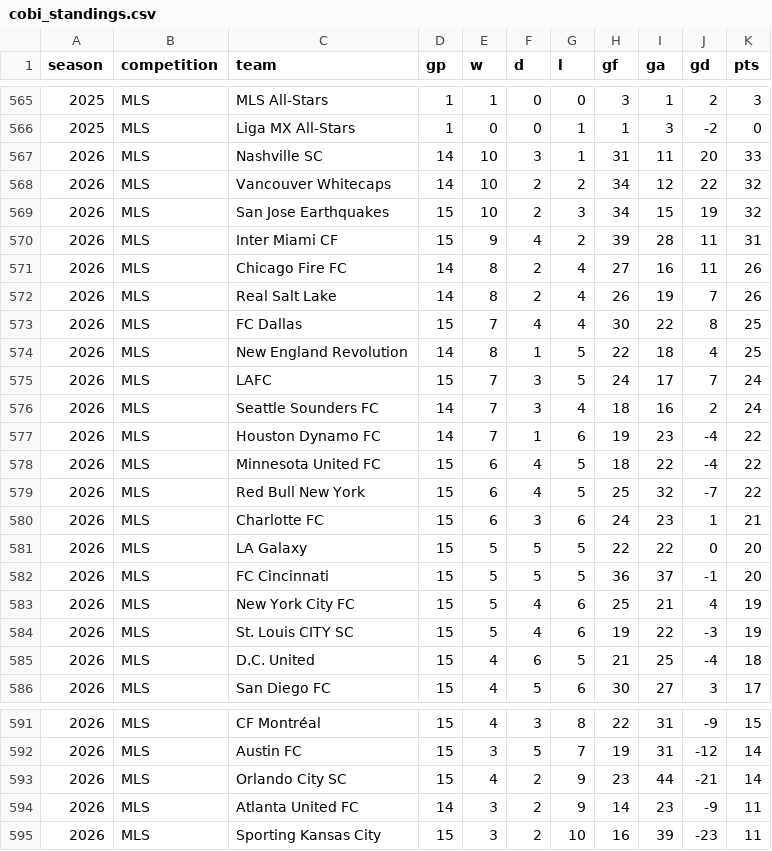
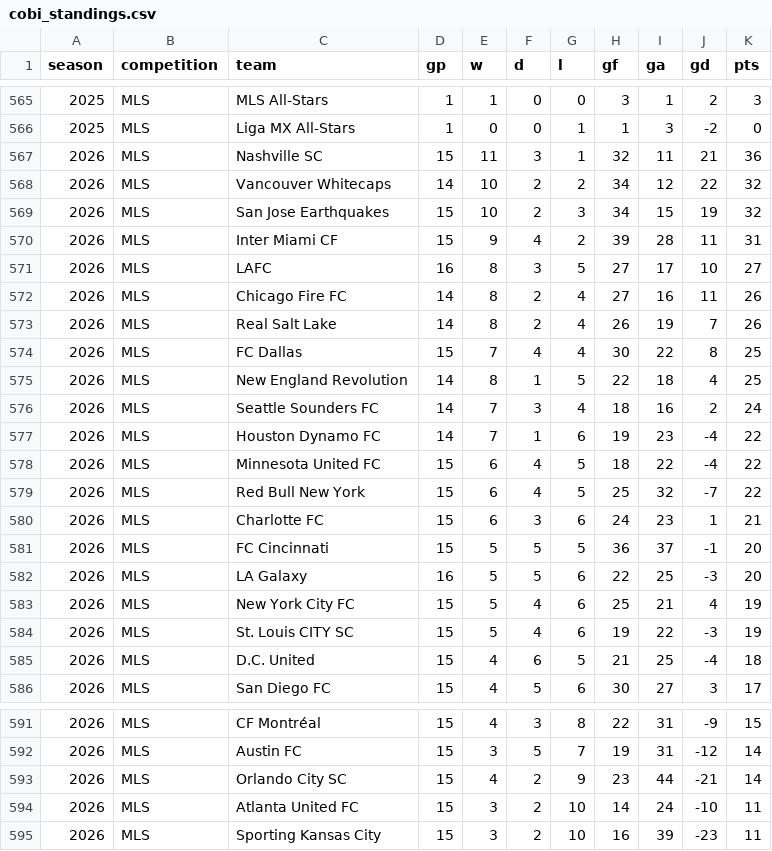
Before and after one commit to fakeronjan/cobi, a CSV file: cobi_standings.csv, drawn as a sheet; only a part is shown, gaps mark what is left out.

```diff
--- a/cobi_standings.csv
+++ b/cobi_standings.csv
@@ -566,3 +566,3 @@ season,competition,team,gp,w,d,l,gf,ga,gd,pts
 2025,MLS,Liga MX All-Stars,1,0,0,1,1,3,-2,0
-2026,MLS,Nashville SC,14,10,3,1,31,11,20,33
+2026,MLS,Nashville SC,15,11,3,1,32,11,21,36
 2026,MLS,Vancouver Whitecaps,14,10,2,2,34,12,22,32
@@ -570,2 +570,3 @@ season,competition,team,gp,w,d,l,gf,ga,gd,pts
 2026,MLS,Inter Miami CF,15,9,4,2,39,28,11,31
+2026,MLS,LAFC,16,8,3,5,27,17,10,27
 2026,MLS,Chicago Fire FC,14,8,2,4,27,16,11,26
@@ -574,3 +575,2 @@ season,competition,team,gp,w,d,l,gf,ga,gd,pts
 2026,MLS,New England Revolution,14,8,1,5,22,18,4,25
-2026,MLS,LAFC,15,7,3,5,24,17,7,24
 2026,MLS,Seattle Sounders FC,14,7,3,4,18,16,2,24
@@ -580,4 +580,4 @@ season,competition,team,gp,w,d,l,gf,ga,gd,pts
 2026,MLS,Charlotte FC,15,6,3,6,24,23,1,21
-2026,MLS,LA Galaxy,15,5,5,5,22,22,0,20
 2026,MLS,FC Cincinnati,15,5,5,5,36,37,-1,20
+2026,MLS,LA Galaxy,16,5,5,6,22,25,-3,20
 2026,MLS,New York City FC,15,5,4,6,25,21,4,19
@@ -593,3 +593,3 @@ season,competition,team,gp,w,d,l,gf,ga,gd,pts
 2026,MLS,Orlando City SC,15,4,2,9,23,44,-21,14
-2026,MLS,Atlanta United FC,14,3,2,9,14,23,-9,11
+2026,MLS,Atlanta United FC,15,3,2,10,14,24,-10,11
 2026,MLS,Sporting Kansas City,15,3,2,10,16,39,-23,11
```
Also changed, not shown: all_club_games.csv, 10 other files.
